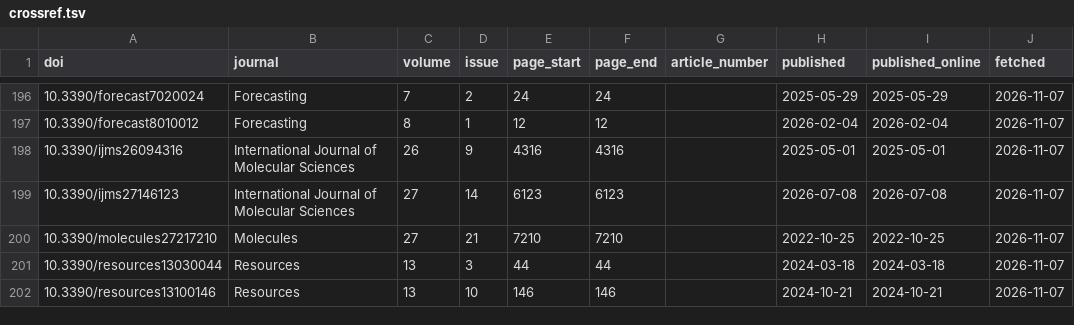
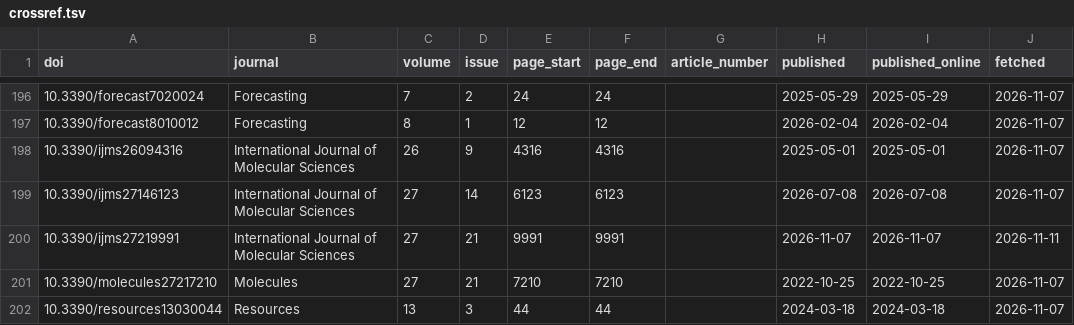
Before and after one commit to smalltee2/seen-faculty-screening, a TSV file: data/crossref.tsv, drawn as a sheet; only a part is shown, gaps mark what is left out; the shorter side is filled out with more unchanged rows; the diff names each change by its address in the sheet, - before the commit and + after, or states it on an @@ line.

```diff
--- a/data/crossref.tsv
+++ b/data/crossref.tsv
+row 200: 10.3390/ijms27219991 | International Journal of Molecular Sciences | 27 | 21 | 9991 | 9991 |  | 2026-11-07 | 2026-11-07 | 2026-11-11
```
Also changed, not shown: data/openalex.tsv, data/scopus_quartiles.csv, 3 other files.
